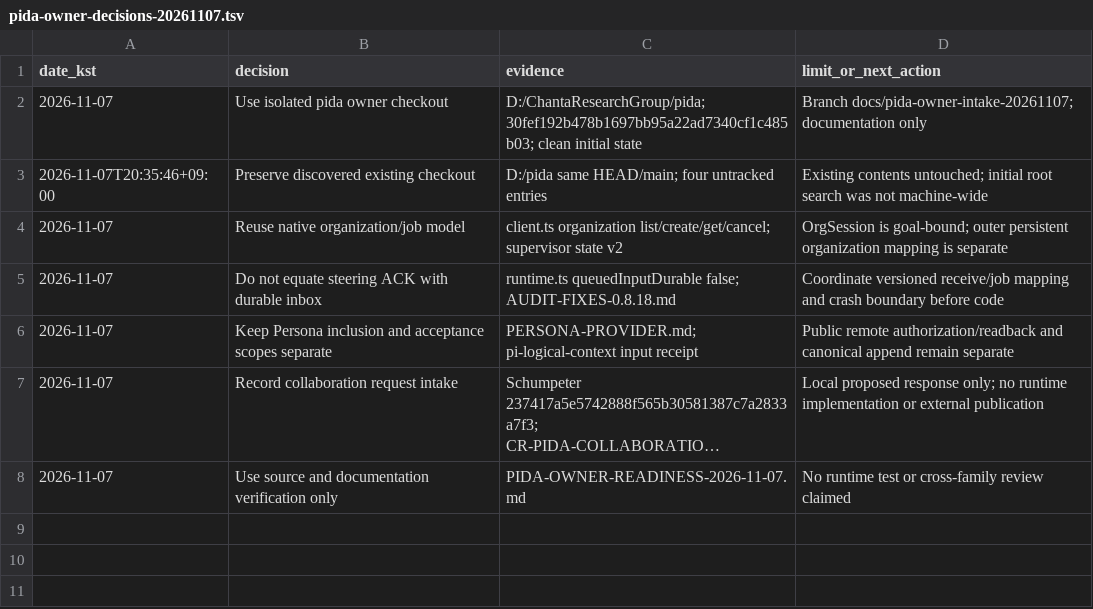
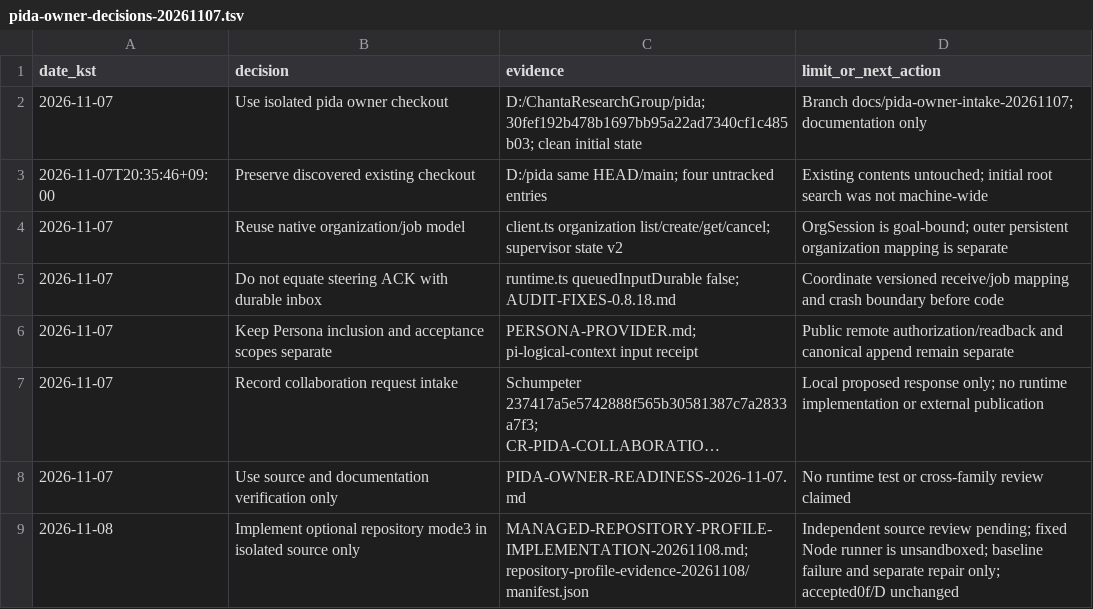
Before and after one commit to riesling-29/pida, a TSV file: docs/development/pida-owner-decisions-20261107.tsv, drawn as a sheet; long unchanged cells end in …; the diff names each change by its address in the sheet, - before the commit and + after, or states it on an @@ line.

Commit message:
Add immutable managed repository profile and fixed Node runner binding

```diff
--- a/docs/development/pida-owner-decisions-20261107.tsv
+++ b/docs/development/pida-owner-decisions-20261107.tsv
+row 9: 2026-11-08 | Implement optional repository mode3 in isolated source only | MANAGED-REPOSITORY-PROFILE-IMPLEMENTATION-20261108.md; repository-profile-evidence-20261108/manifest.json | Independent source review pending; fixed Node runner is unsandboxed; baseline failure and separate repair only; accepted0f/D unchanged
```
Also changed, not shown: 19 other files.
